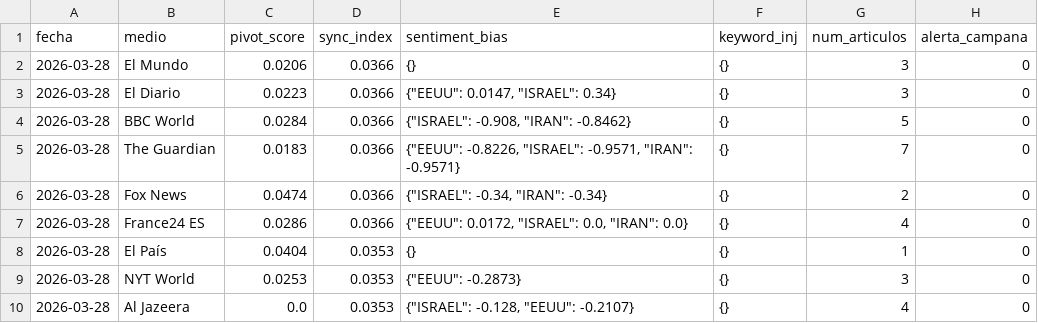
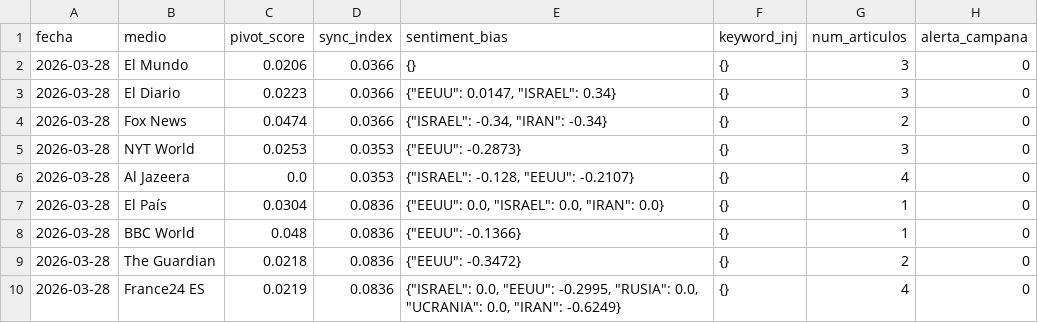
Before and after one commit to mcasrom/SIEG-Mani, a CSV file: data/kpis.csv, drawn as a sheet.

```diff
--- a/data/kpis.csv
+++ b/data/kpis.csv
@@ -3,8 +3,8 @@ fecha,medio,pivot_score,sync_index,sentiment_bias,keyword_inj,num_articulos,aler
 2026-03-28,El Diario,0.0223,0.0366,"{""EEUU"": 0.0147, ""ISRAEL"": 0.34}",{},3,0
-2026-03-28,BBC World,0.0284,0.0366,"{""ISRAEL"": -0.908, ""IRAN"": -0.8462}",{},5,0
-2026-03-28,The Guardian,0.0183,0.0366,"{""EEUU"": -0.8226, ""ISRAEL"": -0.9571, ""IRAN"": -0.9571}",{},7,0
 2026-03-28,Fox News,0.0474,0.0366,"{""ISRAEL"": -0.34, ""IRAN"": -0.34}",{},2,0
-2026-03-28,France24 ES,0.0286,0.0366,"{""EEUU"": 0.0172, ""ISRAEL"": 0.0, ""IRAN"": 0.0}",{},4,0
-2026-03-28,El País,0.0404,0.0353,{},{},1,0
 2026-03-28,NYT World,0.0253,0.0353,"{""EEUU"": -0.2873}",{},3,0
 2026-03-28,Al Jazeera,0.0,0.0353,"{""ISRAEL"": -0.128, ""EEUU"": -0.2107}",{},4,0
+2026-03-28,El País,0.0304,0.0836,"{""EEUU"": 0.0, ""ISRAEL"": 0.0, ""IRAN"": 0.0}",{},1,0
+2026-03-28,BBC World,0.048,0.0836,"{""EEUU"": -0.1366}",{},1,0
+2026-03-28,The Guardian,0.0218,0.0836,"{""EEUU"": -0.3472}",{},2,0
+2026-03-28,France24 ES,0.0219,0.0836,"{""ISRAEL"": 0.0, ""EEUU"": -0.2995, ""RUSIA"": 0.0, ""UCRANIA"": 0.0, ""IRAN"": -0.6249}",{},4,0
```
Also changed, not shown: data/articulos.csv, 1 other file.
